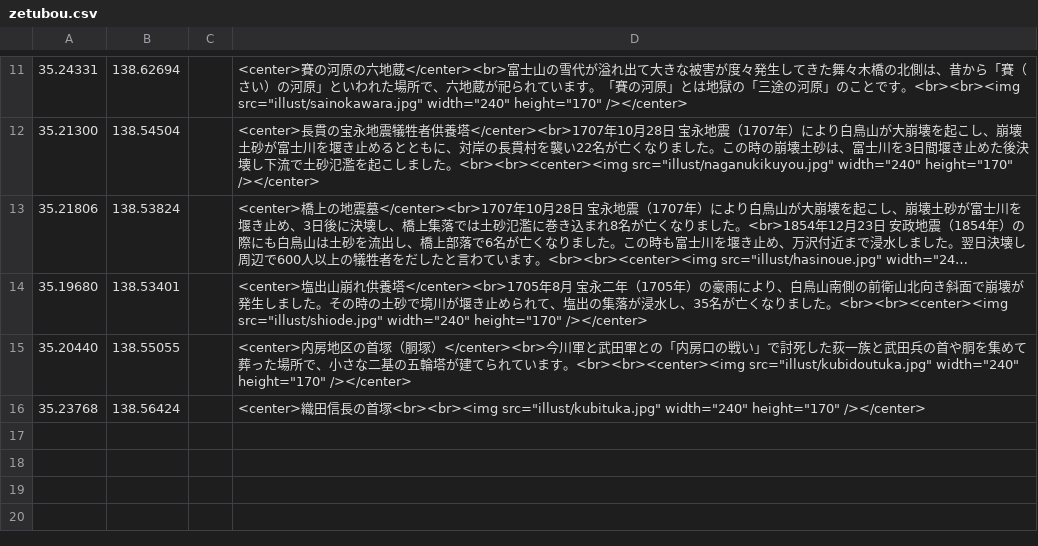
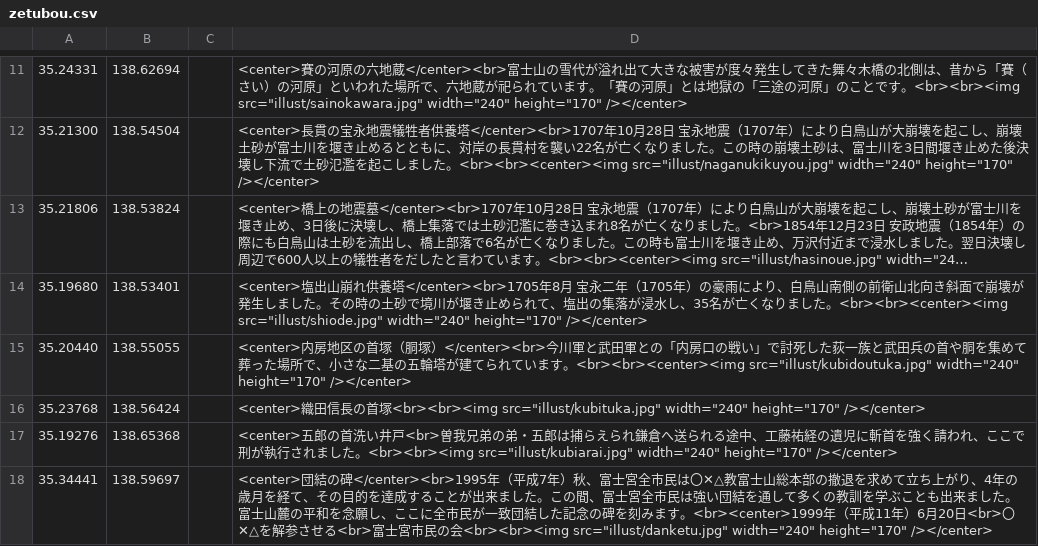
Before and after one commit to shibakin507/darkside, a CSV file: data/zetubou.csv, drawn as a sheet; only a part is shown, gaps mark what is left out; long unchanged cells end in ….

Commit message:
Update zetubou.csv

```diff
--- a/data/zetubou.csv
+++ b/data/zetubou.csv
@@ -16 +16,3 @@
 35.23768,138.56424,,<center>織田信長の首塚<br><br><img src="illust/kubituka.jpg" width="240" height="170" /></center>
+35.19276,138.65368,,<center>五郎の首洗い井戸<br>曽我兄弟の弟・五郎は捕らえられ鎌倉へ送られる途中、工藤祐経の遺児に斬首を強く請われ、ここで刑が執行されました。<br><br><img src="illust/kubiarai.jpg" width="240" height="170" /></center>
+35.34441,138.59697,,<center>団結の碑</center><br>1995年（平成7年）秋、富士宮全市民は〇✕△教富士山総本部の撤退を求めて立ち上がり、4年の歳月を経て、その目的を達成することが出来ました。この間、富士宮全市民は強い団結を通して多くの教訓を学ぶことも出来ました。富士山麓の平和を念願し、ここに全市民が一致団結した記念の碑を刻みます。<br><center>1999年（平成11年）6月20日<br>〇✕△を解参させる<br>富士宮市民の会<br><br><img src="illust/danketu.jpg" width="240" height="170" /></center>
```
